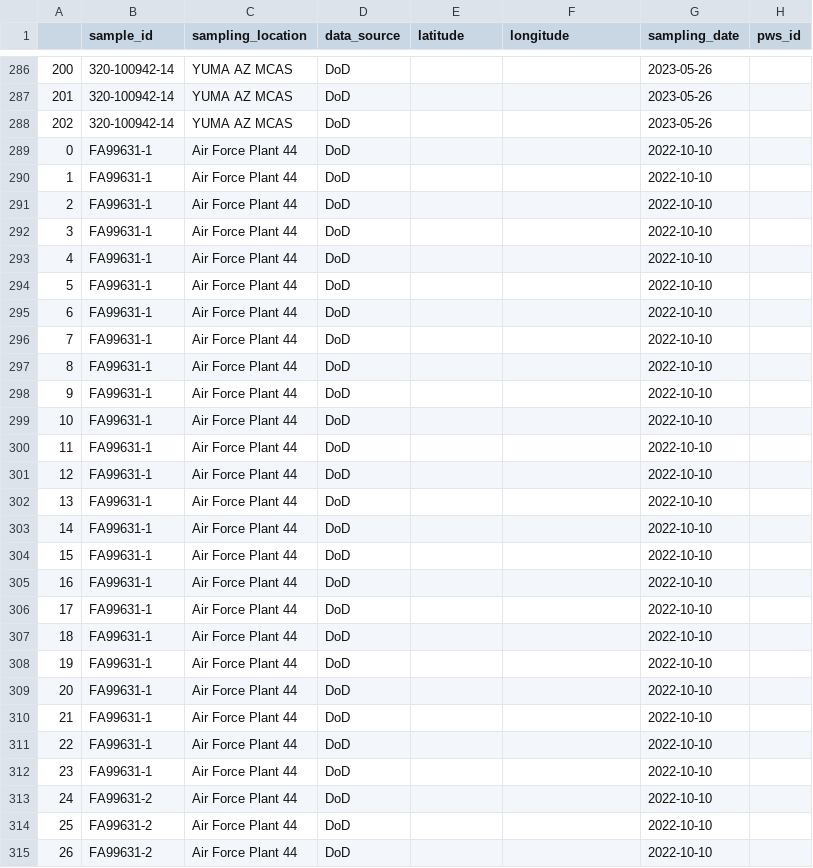
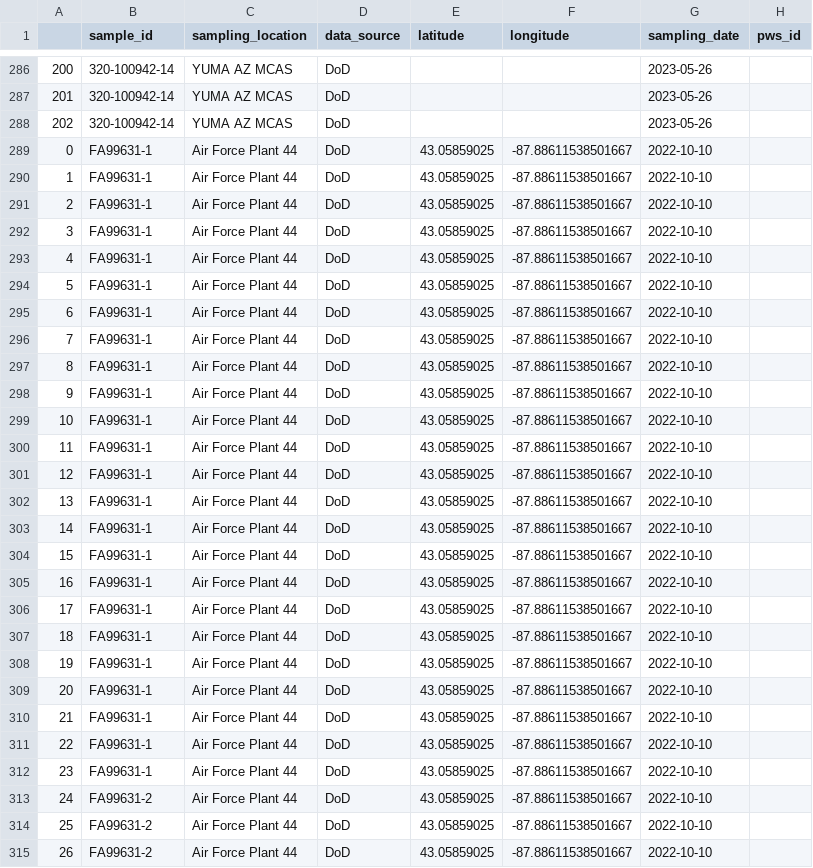
Before and after one commit to charleswang918/US_PFAS_DW, a CSV file: Data_Cleaning/Arizona/arizona_dw.csv, drawn as a sheet; only a part is shown, gaps mark what is left out; the diff covers the shown part only; the diff names each change by its address in the sheet, - before the commit and + after, or states it on an @@ line.

```diff
--- a/Data_Cleaning/Arizona/arizona_dw.csv
+++ b/Data_Cleaning/Arizona/arizona_dw.csv
-E289:E315 (latitude): (empty)
+E289:E315 (latitude): 43.05859025
-F289:F315 (longitude): (empty)
+F289:F315 (longitude): -87.88611538501667
```
Also changed, not shown: 138 edited cells elsewhere in this file, 9 other files.
